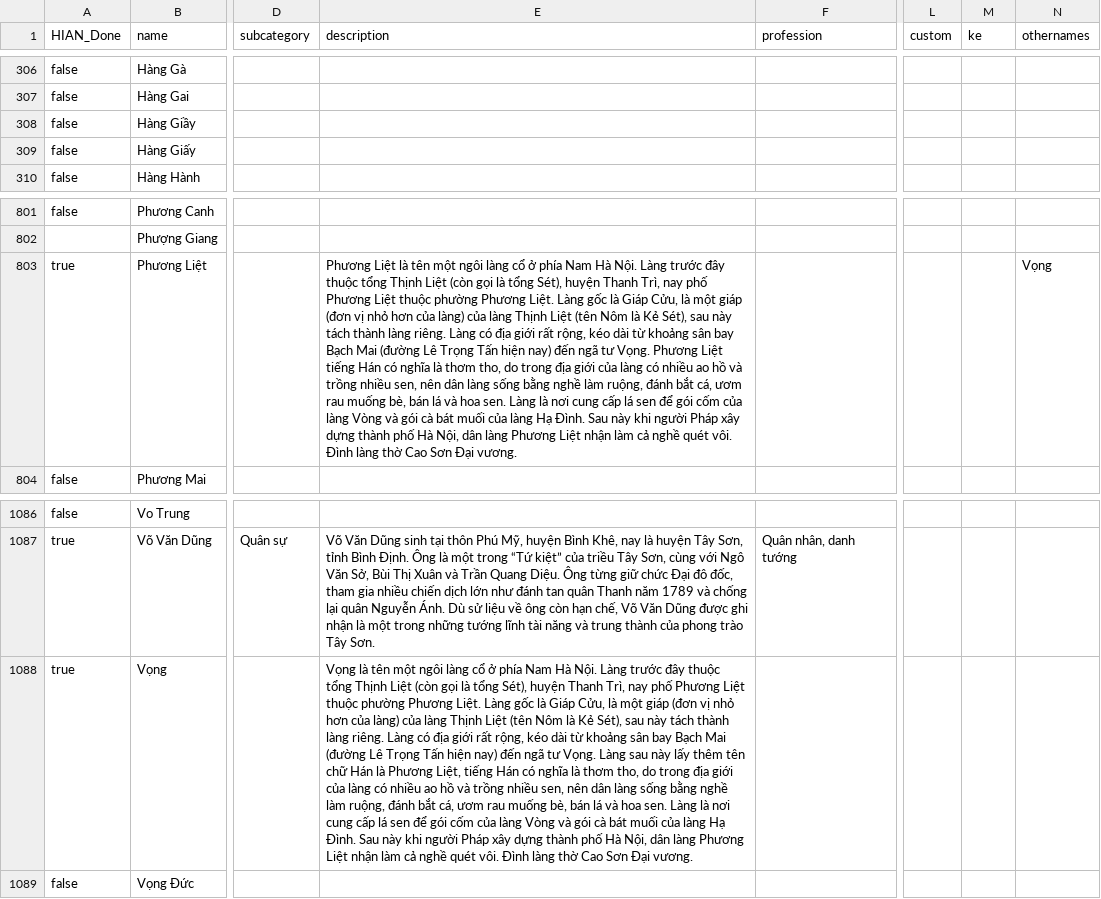
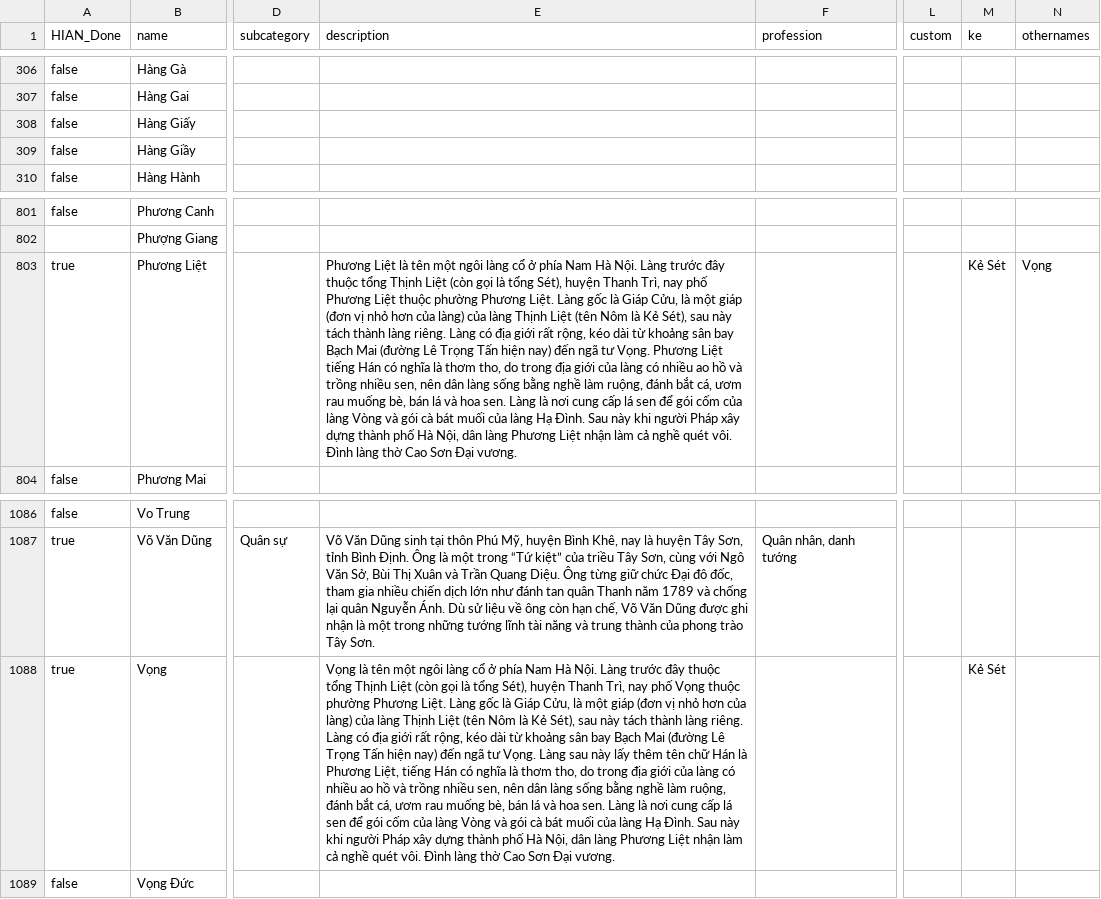
Before and after one commit to hungvuduy1997/HanoiInANutshell, a CSV file: data/hian_db.csv, drawn as a sheet; only a part is shown, gaps mark what is left out; the diff names each change by its address in the sheet, - before the commit and + after, or states it on an @@ line.

Commit message:
Update DB

```diff
--- a/data/hian_db.csv
+++ b/data/hian_db.csv
@@ row 309 moved to row 308: false @@
-M803 (ke): (empty)
+M803 (ke): Kẻ Sét
-E1088 (description): …nay phố Phương Liệt thuộc phường…
+E1088 (description): …nay phố Vọng thuộc phường…
-M1088 (ke): (empty)
+M1088 (ke): Kẻ Sét
```
